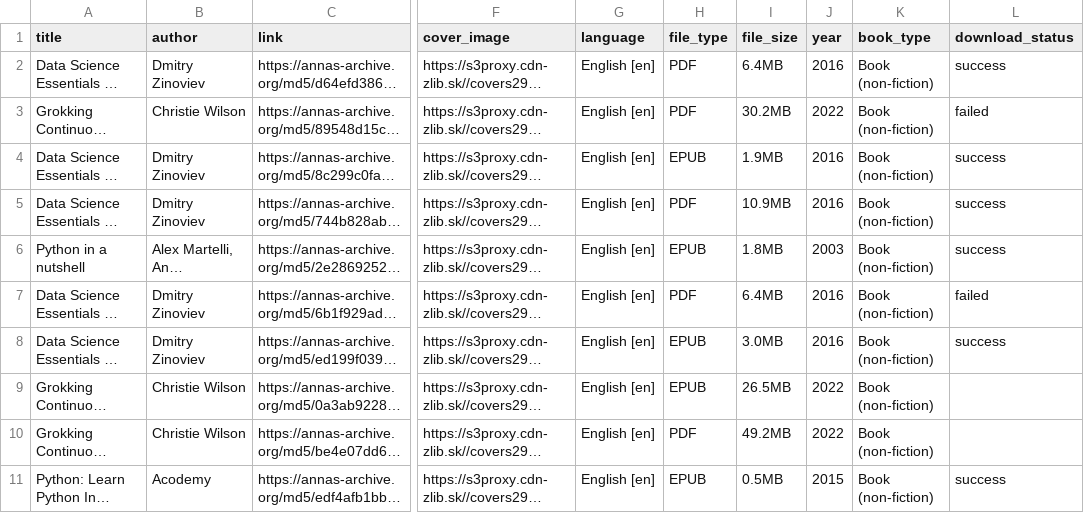
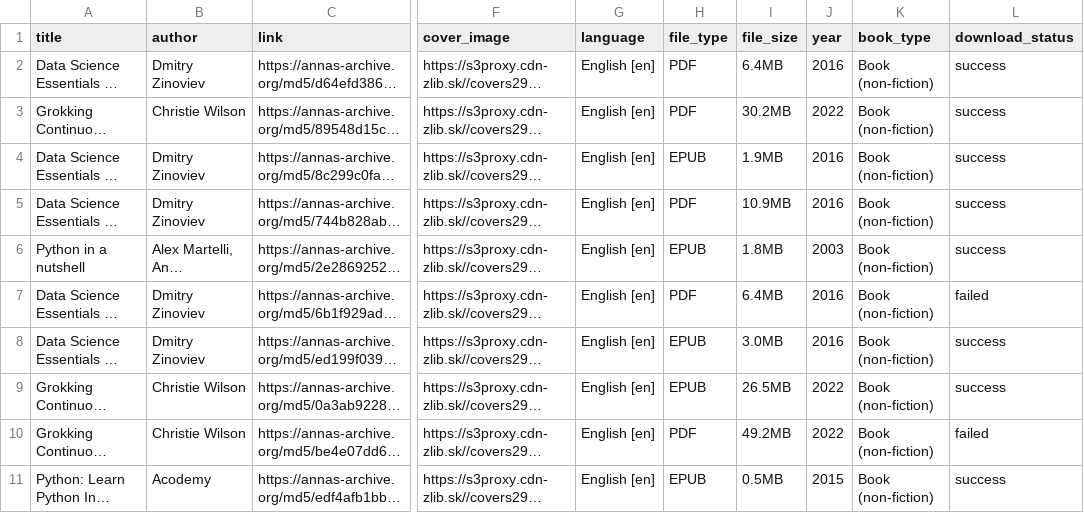
Before and after one commit to kotacomy-spec/test, a CSV file: books.csv, drawn as a sheet; only a part is shown, gaps mark what is left out; long unchanged cells end in …; the diff names each change by its address in the sheet, - before the commit and + after, or states it on an @@ line.

```diff
--- a/books.csv
+++ b/books.csv
-L3 (download_status): failed
+L3 (download_status): success
-L9 (download_status): (empty)
+L9 (download_status): success
-L10 (download_status): (empty)
+L10 (download_status): failed
```
Also changed, not shown: 6 other files.
